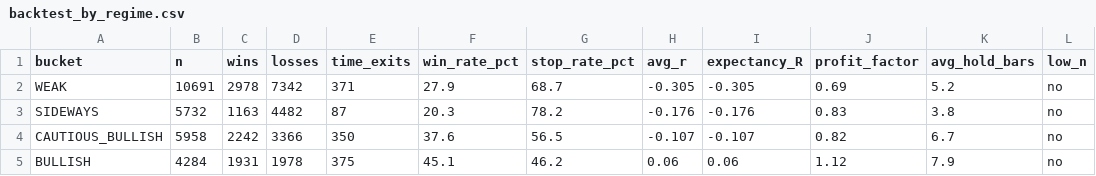
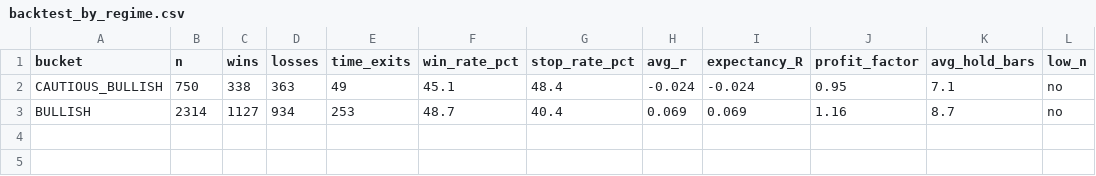
Before and after one commit to Gdsk-Sravan/Analyse-recommend-track, a CSV file: backtest_staging/backtest_by_regime.csv, drawn as a sheet.

```diff
--- a/backtest_staging/backtest_by_regime.csv
+++ b/backtest_staging/backtest_by_regime.csv
@@ -1,5 +1,3 @@
 bucket,n,wins,losses,time_exits,win_rate_pct,stop_rate_pct,avg_r,expectancy_R,profit_factor,avg_hold_bars,low_n
-WEAK,10691,2978,7342,371,27.9,68.7,-0.305,-0.305,0.69,5.2,no
-SIDEWAYS,5732,1163,4482,87,20.3,78.2,-0.176,-0.176,0.83,3.8,no
-CAUTIOUS_BULLISH,5958,2242,3366,350,37.6,56.5,-0.107,-0.107,0.82,6.7,no
-BULLISH,4284,1931,1978,375,45.1,46.2,0.06,0.06,1.12,7.9,no
+CAUTIOUS_BULLISH,750,338,363,49,45.1,48.4,-0.024,-0.024,0.95,7.1,no
+BULLISH,2314,1127,934,253,48.7,40.4,0.069,0.069,1.16,8.7,no
```
Also changed, not shown: backtest_staging/backtest_by_setup.csv, backtest_staging/win_rate_by_confidence.csv, 7 other files.
